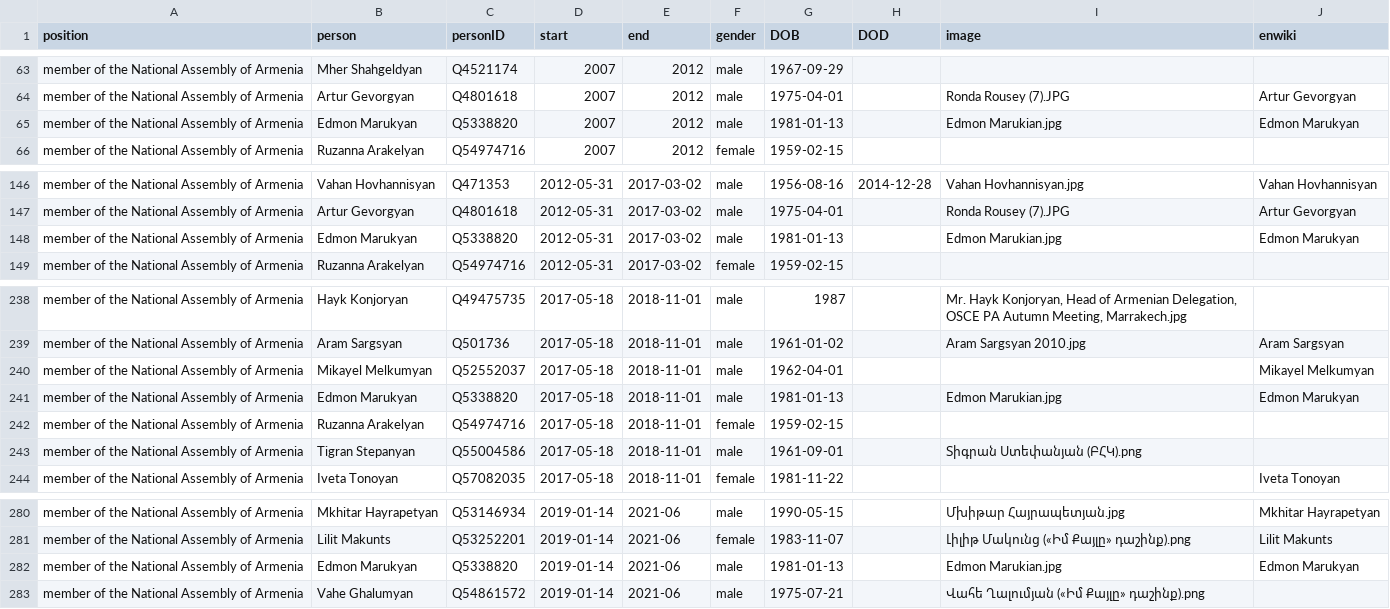
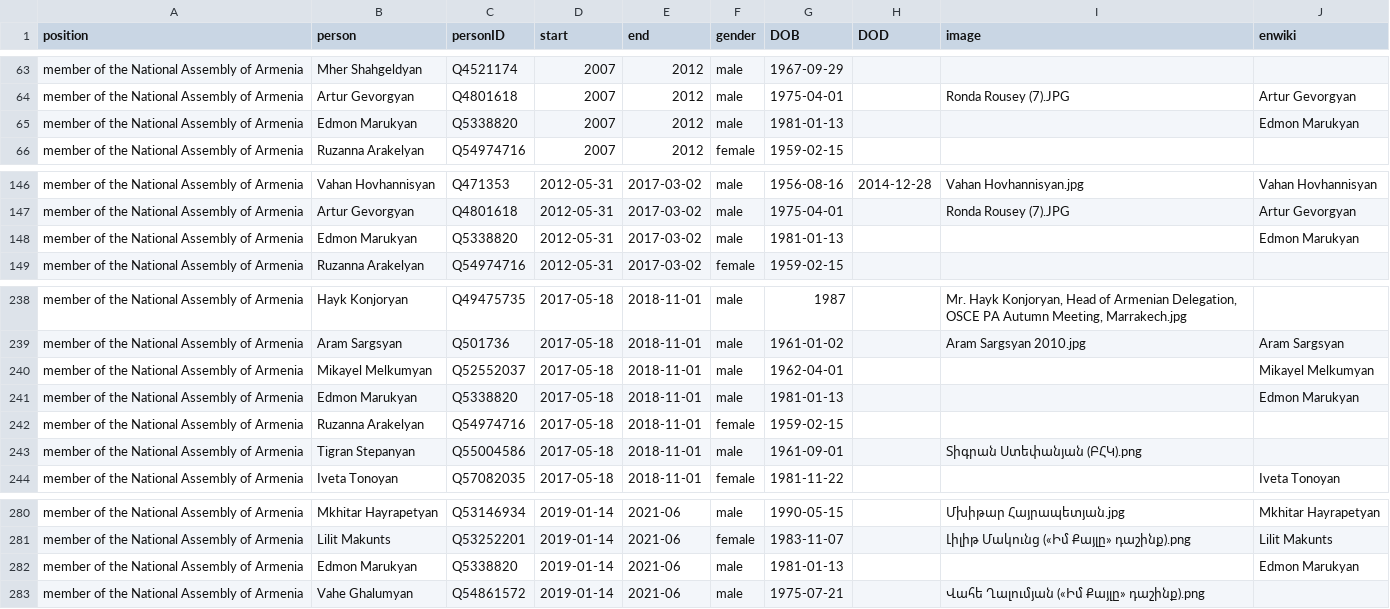
Before and after one commit to every-politician-scrapers/armenia-ministers, a CSV file: html/legislators.csv, drawn as a sheet; only a part is shown, gaps mark what is left out.

Commit message:
PCB update

```diff
--- a/html/legislators.csv
+++ b/html/legislators.csv
@@ -64,3 +64,3 @@ member of the National Assembly of Armenia,Mher Shahgeldyan,Q4521174,2007,2012,m
 member of the National Assembly of Armenia,Artur Gevorgyan,Q4801618,2007,2012,male,1975-04-01,,Ronda Rousey (7).JPG,Artur Gevorgyan
-member of the National Assembly of Armenia,Edmon Marukyan,Q5338820,2007,2012,male,1981-01-13,,Edmon Marukian.jpg,Edmon Marukyan
+member of the National Assembly of Armenia,Edmon Marukyan,Q5338820,2007,2012,male,1981-01-13,,,Edmon Marukyan
 member of the National Assembly of Armenia,Ruzanna Arakelyan,Q54974716,2007,2012,female,1959-02-15,,,
@@ -147,3 +147,3 @@ member of the National Assembly of Armenia,Vahan Hovhannisyan,Q471353,2012-05-31
 member of the National Assembly of Armenia,Artur Gevorgyan,Q4801618,2012-05-31,2017-03-02,male,1975-04-01,,Ronda Rousey (7).JPG,Artur Gevorgyan
-member of the National Assembly of Armenia,Edmon Marukyan,Q5338820,2012-05-31,2017-03-02,male,1981-01-13,,Edmon Marukian.jpg,Edmon Marukyan
+member of the National Assembly of Armenia,Edmon Marukyan,Q5338820,2012-05-31,2017-03-02,male,1981-01-13,,,Edmon Marukyan
 member of the National Assembly of Armenia,Ruzanna Arakelyan,Q54974716,2012-05-31,2017-03-02,female,1959-02-15,,,
@@ -240,3 +240,3 @@ member of the National Assembly of Armenia,Aram Sargsyan,Q501736,2017-05-18,2018
 member of the National Assembly of Armenia,Mikayel Melkumyan,Q52552037,2017-05-18,2018-11-01,male,1962-04-01,,,Mikayel Melkumyan
-member of the National Assembly of Armenia,Edmon Marukyan,Q5338820,2017-05-18,2018-11-01,male,1981-01-13,,Edmon Marukian.jpg,Edmon Marukyan
+member of the National Assembly of Armenia,Edmon Marukyan,Q5338820,2017-05-18,2018-11-01,male,1981-01-13,,,Edmon Marukyan
 member of the National Assembly of Armenia,Ruzanna Arakelyan,Q54974716,2017-05-18,2018-11-01,female,1959-02-15,,,
@@ -281,3 +281,3 @@ member of the National Assembly of Armenia,Mkhitar Hayrapetyan,Q53146934,2019-01
 member of the National Assembly of Armenia,Lilit Makunts,Q53252201,2019-01-14,2021-06,female,1983-11-07,,Լիլիթ Մակունց («Իմ Քայլը» դաշինք).png,Lilit Makunts
-member of the National Assembly of Armenia,Edmon Marukyan,Q5338820,2019-01-14,2021-06,male,1981-01-13,,Edmon Marukian.jpg,Edmon Marukyan
+member of the National Assembly of Armenia,Edmon Marukyan,Q5338820,2019-01-14,2021-06,male,1981-01-13,,,Edmon Marukyan
 member of the National Assembly of Armenia,Vahe Ghalumyan,Q54861572,2019-01-14,2021-06,male,1975-07-21,,Վահե Ղալումյան («Իմ Քայլը» դաշինք).png,
```
